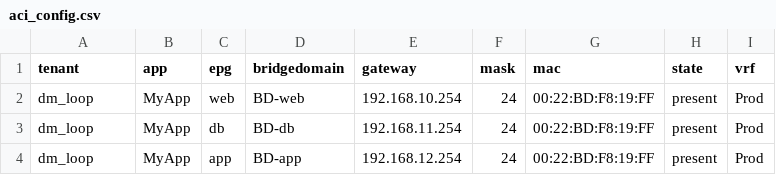
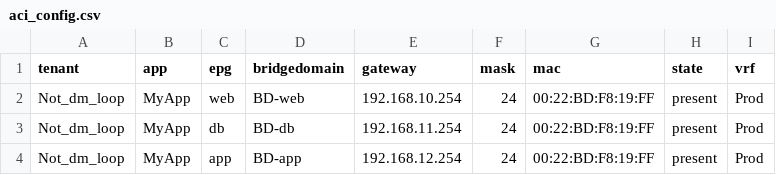
Before and after one commit to damcfarl/ansible_csv_aci, a CSV file: aci_config.csv, drawn as a sheet.

Commit message:
Update aci_config.csv

```diff
--- a/aci_config.csv
+++ b/aci_config.csv
@@ -1,4 +1,4 @@
 tenant,app,epg,bridgedomain,gateway,mask,mac,state,vrf
-dm_loop,MyApp,web,BD-web,192.168.10.254,24,00:22:BD:F8:19:FF,present,Prod
-dm_loop,MyApp,db,BD-db,192.168.11.254,24,00:22:BD:F8:19:FF,present,Prod
-dm_loop,MyApp,app,BD-app,192.168.12.254,24,00:22:BD:F8:19:FF,present,Prod
+Not_dm_loop,MyApp,web,BD-web,192.168.10.254,24,00:22:BD:F8:19:FF,present,Prod
+Not_dm_loop,MyApp,db,BD-db,192.168.11.254,24,00:22:BD:F8:19:FF,present,Prod
+Not_dm_loop,MyApp,app,BD-app,192.168.12.254,24,00:22:BD:F8:19:FF,present,Prod
```
